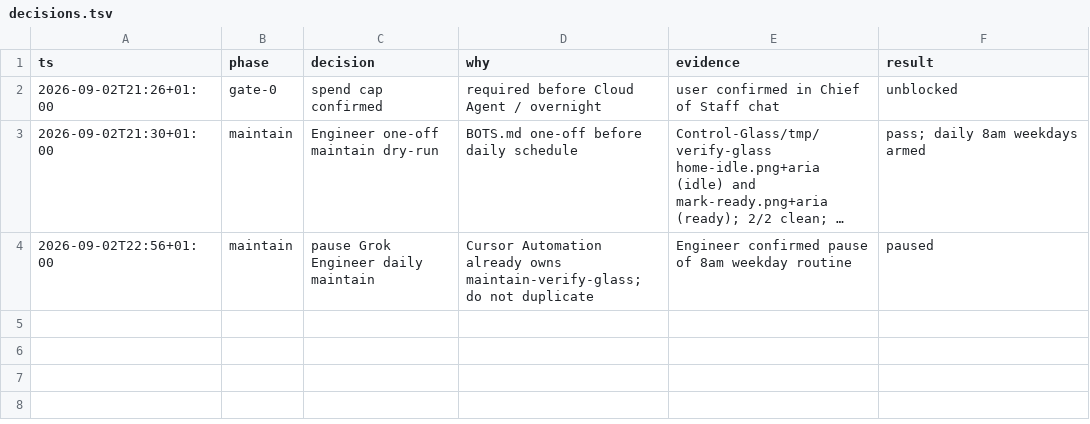
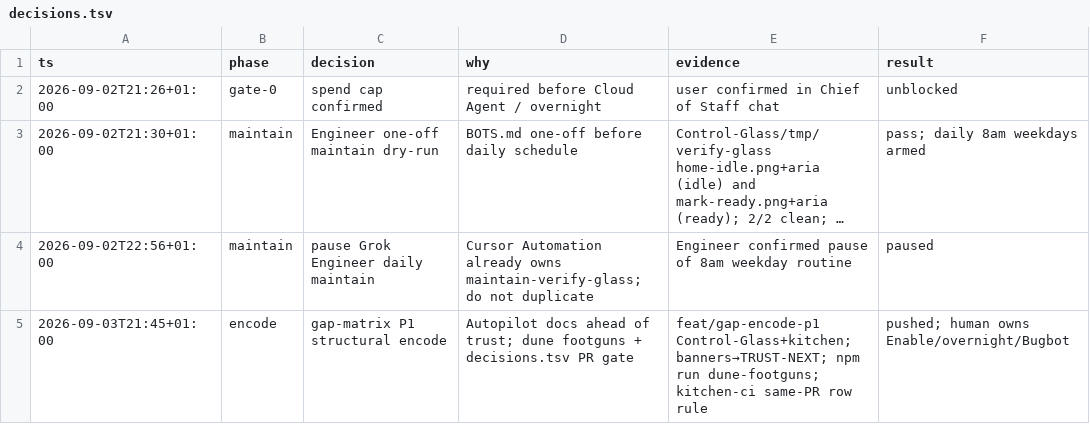
Before and after one commit to Dahhrk/dark-factory, a TSV file: audit/decisions.tsv, drawn as a sheet; long unchanged cells end in …; the diff names each change by its address in the sheet, - before the commit and + after, or states it on an @@ line.

```diff
--- a/audit/decisions.tsv
+++ b/audit/decisions.tsv
+row 5: 2026-09-03T21:45+01:00 | encode | gap-matrix P1 structural encode | Autopilot docs ahead of trust; dune footguns + decisions.tsv PR gate | feat/gap-encode-p1 Control-Glass+kitchen; banners→TRUST-NEXT; npm run dune-footguns; kitchen-ci same-PR row rule | pushed; human owns Enable/overnight/Bugbot
```
Also changed, not shown: 8 other files.
